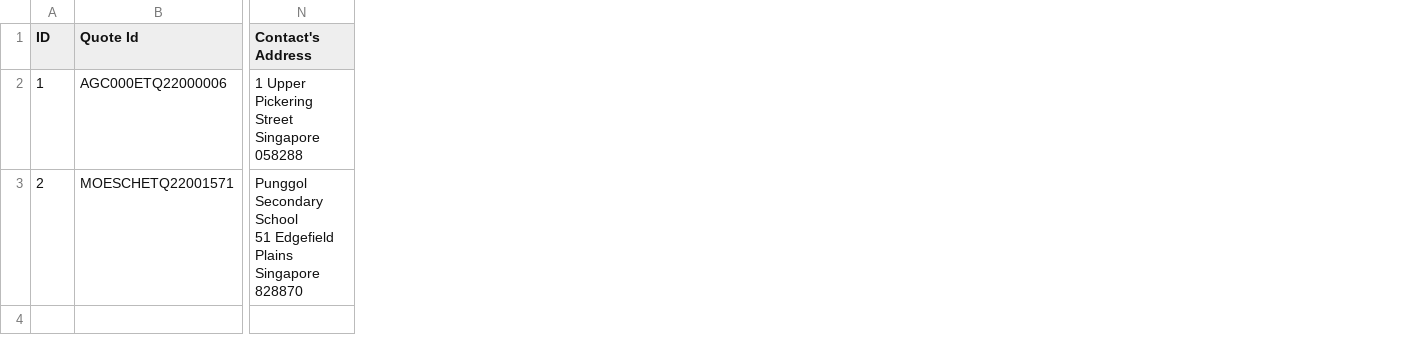
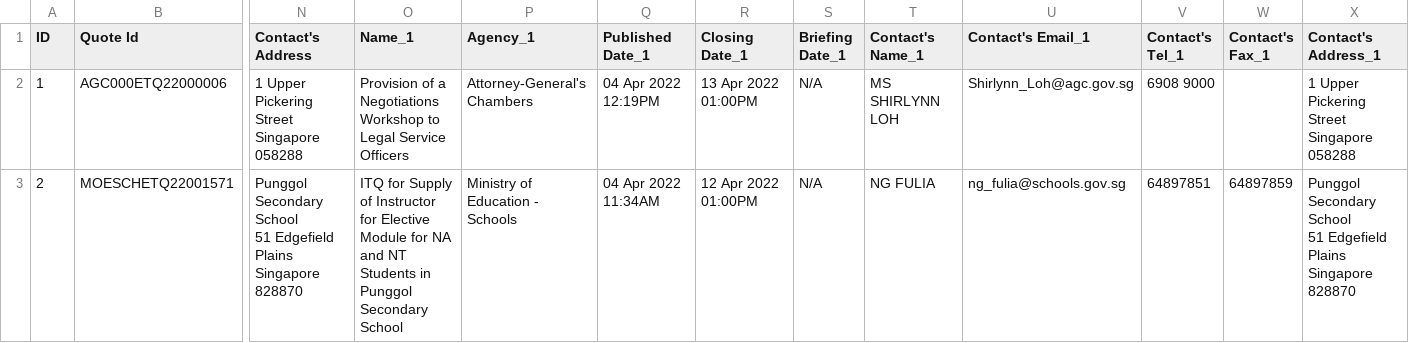
Before and after one commit to lambda100/sct9-diamond-proj1, a CSV file: output/OPEN/OpenBids.csv, drawn as a sheet; only a part is shown, gaps mark what is left out; ↵ is a line break in a cell; the diff names each change by its address in the sheet, - before the commit and + after, or states it on an @@ line.

```diff
--- a/output/OPEN/OpenBids.csv
+++ b/output/OPEN/OpenBids.csv
+column O (Name_1), rows 2-3: Provision of a Negotiations Workshop to Legal Service Officers | ITQ for Supply of Instructor for Elective Module for NA and NT Students in Punggol Secondary School
+column P (Agency_1), rows 2-3: Attorney-General's Chambers | Ministry of Education - Schools
+column Q (Published Date_1), rows 2-3: 04 Apr 2022 12:19PM | 04 Apr 2022 11:34AM
+column R (Closing Date_1), rows 2-3: 13 Apr 2022 01:00PM | 12 Apr 2022 01:00PM
+column S (Briefing Date_1), rows 2-3: N/A | N/A
+column T (Contact's Name_1), rows 2-3: MS SHIRLYNN LOH | NG FULIA
+column U (Contact's Email_1), rows 2-3: Shirlynn_Loh@agc.gov.sg | ng_fulia@schools.gov.sg
+column V (Contact's Tel_1), rows 2-3: 6908 9000 | 64897851
+column W (Contact's Fax_1), row 3: 64897859
+column X (Contact's Address_1), rows 2-3: 1 Upper Pickering Street Singapore 058288 | Punggol Secondary School ↵ 51 Edgefield Plains ↵ Singapore 828870
```
Also changed, not shown: 26 other files.
